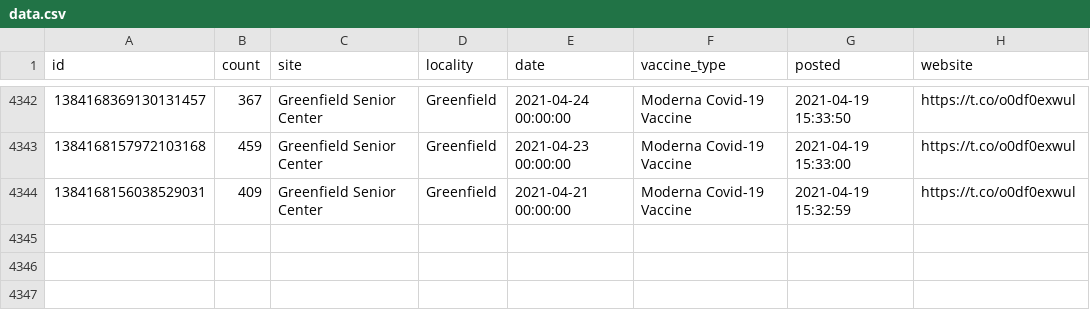
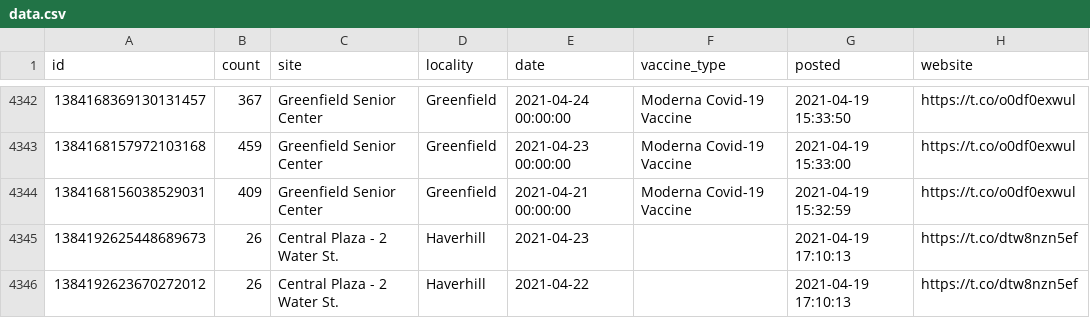
Before and after one commit to gchatterjee/appt-analysis, a CSV file: etl/data/data.csv, drawn as a sheet; only a part is shown, gaps mark what is left out.

```diff
--- a/etl/data/data.csv
+++ b/etl/data/data.csv
@@ -4344 +4344,3 @@ id,count,site,locality,date,vaccine_type,posted,website
 1384168156038529031,409,Greenfield Senior Center,Greenfield,2021-04-21 00:00:00,Moderna Covid-19 Vaccine,2021-04-19 15:32:59,https://t.co/o0df0exwul
+1384192625448689673,26,Central Plaza - 2 Water St.,Haverhill,2021-04-23,,2021-04-19 17:10:13,https://t.co/dtw8nzn5ef
+1384192623670272012,26,Central Plaza - 2 Water St.,Haverhill,2021-04-22,,2021-04-19 17:10:13,https://t.co/dtw8nzn5ef
```
Also changed, not shown: 1 other file.
